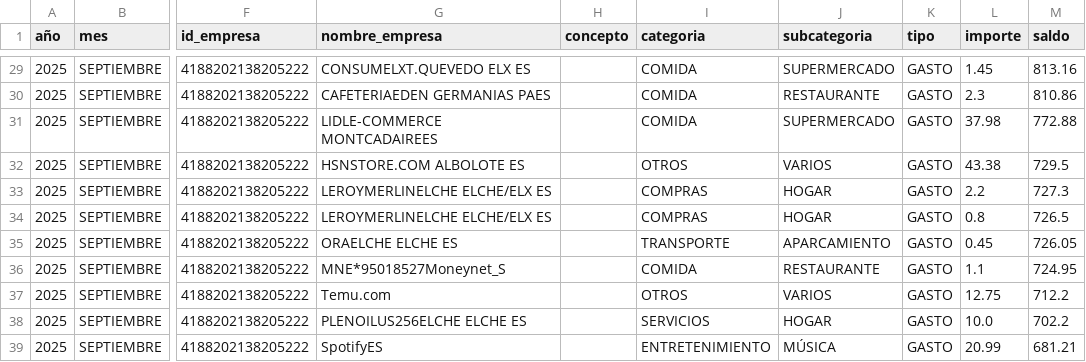
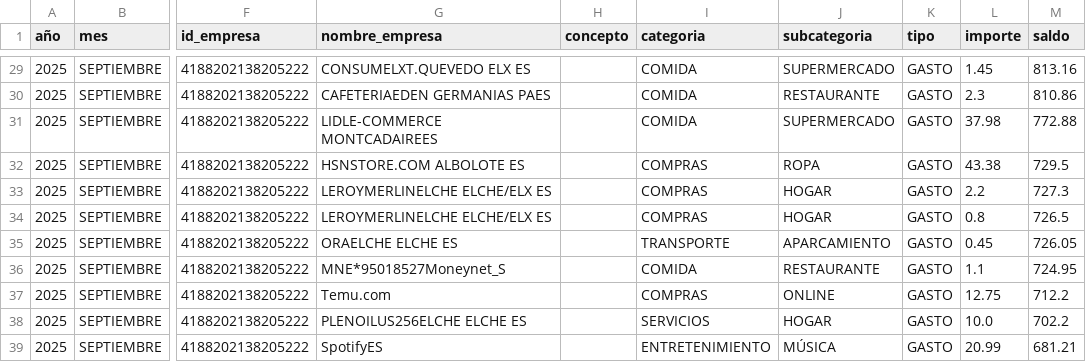
Before and after one commit to franmolinaadan/AppBanco, a CSV file: Archivos csv/operaciones.csv, drawn as a sheet; only a part is shown, gaps mark what is left out; the diff names each change by its address in the sheet, - before the commit and + after, or states it on an @@ line.

```diff
--- a/Archivos csv/operaciones.csv
+++ b/Archivos csv/operaciones.csv
-I32 (categoria): OTROS
+I32 (categoria): COMPRAS
-J32 (subcategoria): VARIOS
+J32 (subcategoria): ROPA
-I37 (categoria): OTROS
+I37 (categoria): COMPRAS
-J37 (subcategoria): VARIOS
+J37 (subcategoria): ONLINE
```
Also changed, not shown: 3 other files.
